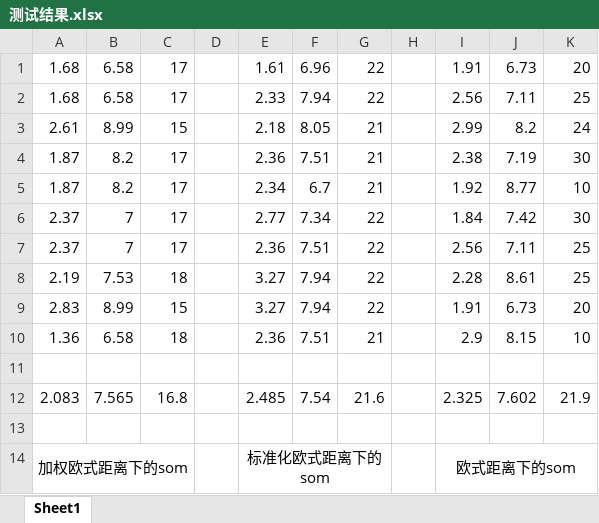
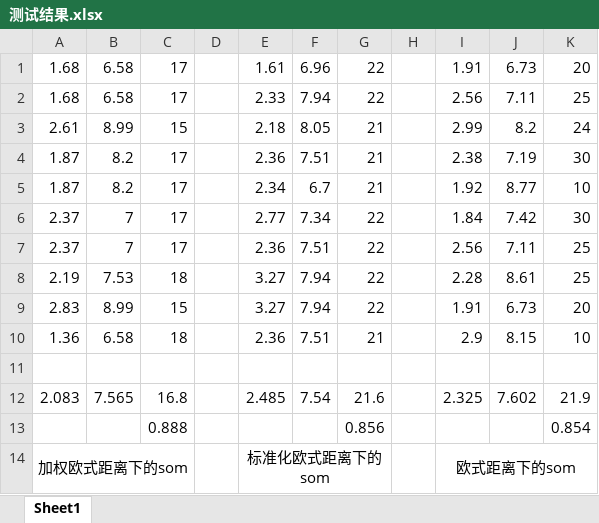
Before and after one commit to share2u/myword, an Excel workbook: 测试结果.xlsx, sheet Sheet1, drawn as a sheet; values as stored, in another font and other column widths than the file's, no borders; the diff names each change by its address in the sheet, - before the commit and + after, or states it on an @@ line.

```diff
--- a/测试结果.xlsx (sheet Sheet1)
+++ b/测试结果.xlsx (sheet Sheet1)
-row 13: (empty)
+row 13:  |  | 0.888 |  |  |  | 0.856 |  |  |  | 0.854
```
Also changed, not shown: 6 other files.
